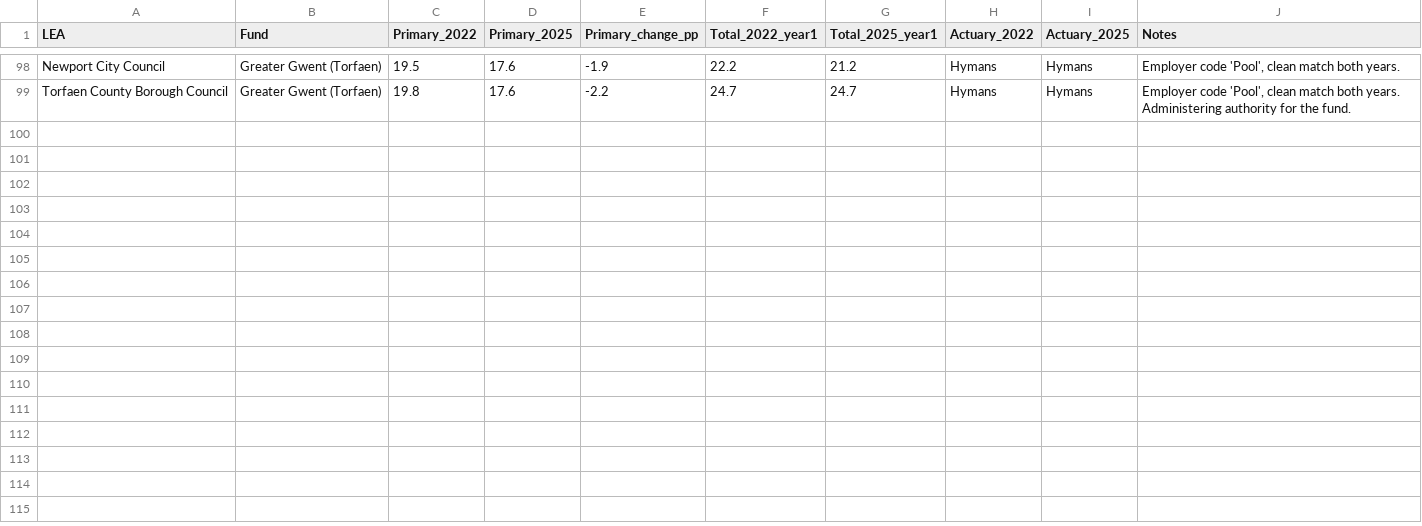
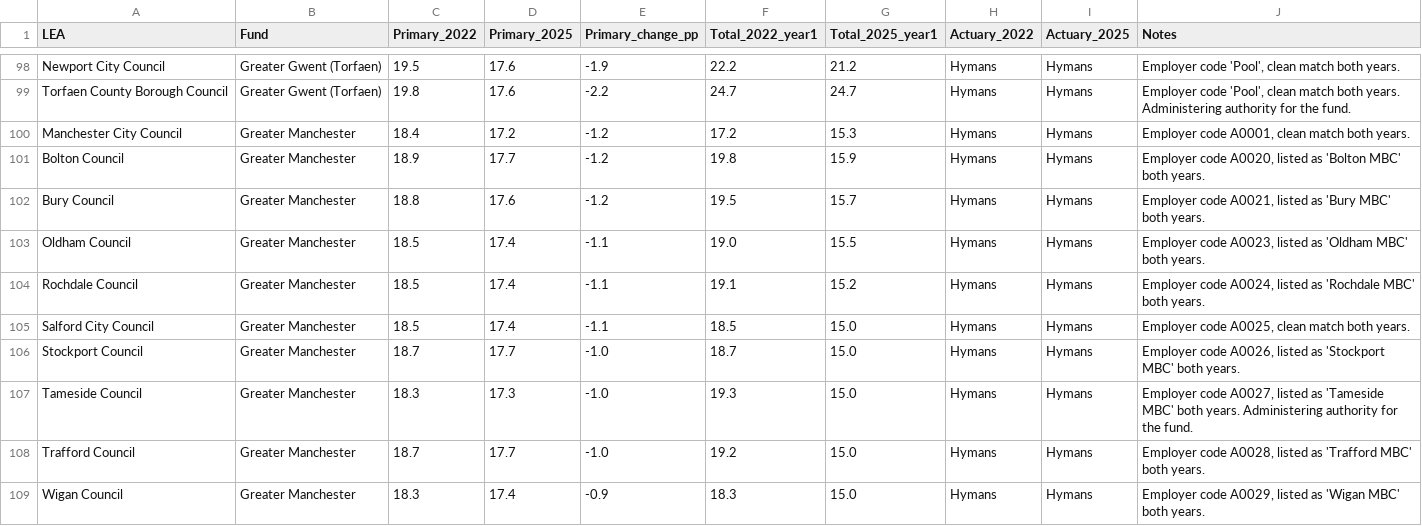
Before and after one commit to manjari2001/lgps, a CSV file: lea_specific_contribution_rates_PROGRESS.csv, drawn as a sheet; only a part is shown, gaps mark what is left out.

```diff
--- a/lea_specific_contribution_rates_PROGRESS.csv
+++ b/lea_specific_contribution_rates_PROGRESS.csv
@@ -99 +99,11 @@ Newport City Council,Greater Gwent (Torfaen),19.5,17.6,-1.9,22.2,21.2,Hymans,Hym
 Torfaen County Borough Council,Greater Gwent (Torfaen),19.8,17.6,-2.2,24.7,24.7,Hymans,Hymans,"Employer code 'Pool', clean match both years. Administering authority for the fund."
+Manchester City Council,Greater Manchester,18.4,17.2,-1.2,17.2,15.3,Hymans,Hymans,"Employer code A0001, clean match both years."
+Bolton Council,Greater Manchester,18.9,17.7,-1.2,19.8,15.9,Hymans,Hymans,"Employer code A0020, listed as 'Bolton MBC' both years."
+Bury Council,Greater Manchester,18.8,17.6,-1.2,19.5,15.7,Hymans,Hymans,"Employer code A0021, listed as 'Bury MBC' both years."
+Oldham Council,Greater Manchester,18.5,17.4,-1.1,19.0,15.5,Hymans,Hymans,"Employer code A0023, listed as 'Oldham MBC' both years."
+Rochdale Council,Greater Manchester,18.5,17.4,-1.1,19.1,15.2,Hymans,Hymans,"Employer code A0024, listed as 'Rochdale MBC' both years."
+Salford City Council,Greater Manchester,18.5,17.4,-1.1,18.5,15.0,Hymans,Hymans,"Employer code A0025, clean match both years."
+Stockport Council,Greater Manchester,18.7,17.7,-1.0,18.7,15.0,Hymans,Hymans,"Employer code A0026, listed as 'Stockport MBC' both years."
+Tameside Council,Greater Manchester,18.3,17.3,-1.0,19.3,15.0,Hymans,Hymans,"Employer code A0027, listed as 'Tameside MBC' both years. Administering authority for the fund."
+Trafford Council,Greater Manchester,18.7,17.7,-1.0,19.2,15.0,Hymans,Hymans,"Employer code A0028, listed as 'Trafford MBC' both years."
+Wigan Council,Greater Manchester,18.3,17.4,-0.9,18.3,15.0,Hymans,Hymans,"Employer code A0029, listed as 'Wigan MBC' both years."
```
